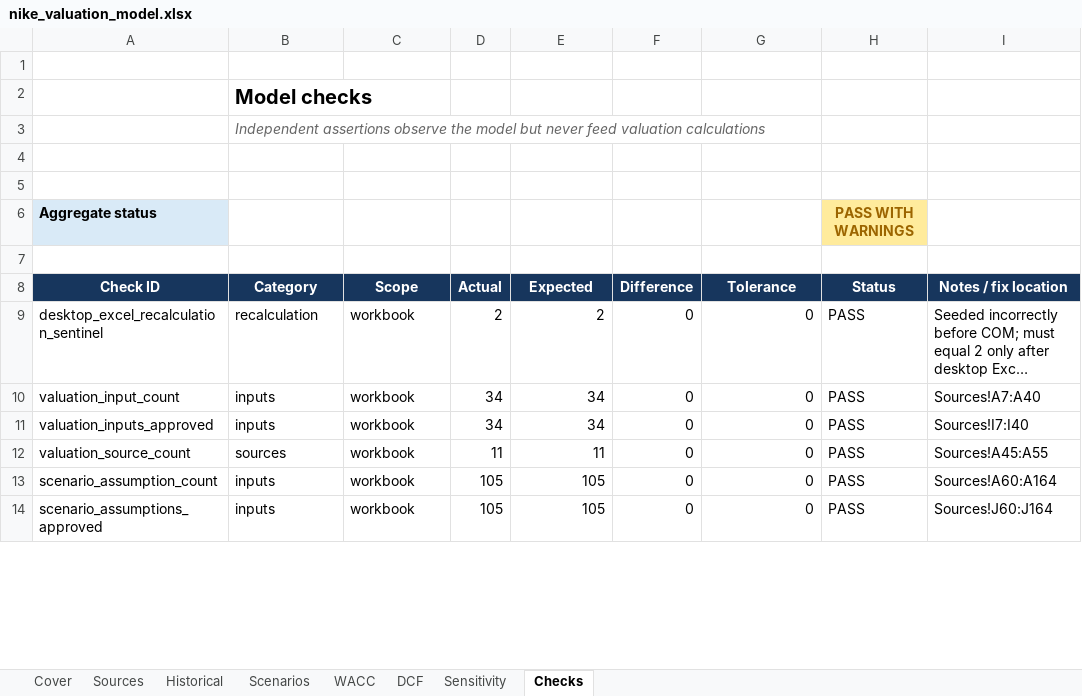
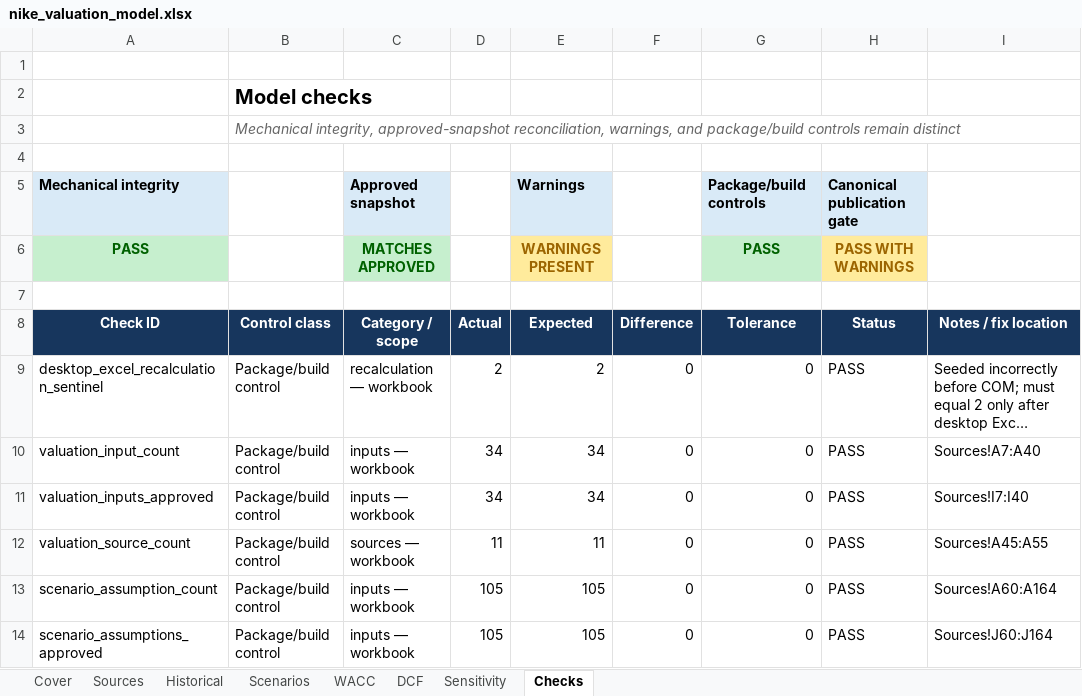
Before and after one commit to owencchapman24/nike-financial-analysis, an Excel workbook: model/nike_valuation_model.xlsx, sheet Checks, drawn as a sheet; only a part is shown; long unchanged cells end in …; values as stored, in another font and other column widths than the file's, no borders; conditional formats not drawn; removed rows and columns are numbered as before the commit, all else as after; the diff covers the shown part only; the diff names each change by its address in the sheet, - before the commit and + after, or states it on an @@ line.

Commit message:
fix: close final workbook control gaps

```diff
--- a/model/nike_valuation_model.xlsx (sheet Checks)
+++ b/model/nike_valuation_model.xlsx (sheet Checks)
-B3 (Control class): Independent assertions observe the model but never feed valuation calculations
+B3 (Control class): Mechanical integrity, approved-snapshot reconciliation, warnings, and package/build controls remain distinct
+row 5: Mechanical integrity |  | Approved snapshot |  | Warnings |  | Package/build controls | Canonical publication gate
+row 6: PASS |  | MATCHES APPROVED |  | WARNINGS PRESENT |  | PASS | PASS WITH WARNINGS
-row 6: Aggregate status |  |  |  |  |  |  | PASS WITH WARNINGS
-row 7: (empty)
-B8: Category
+B8: Control class
-C8: Scope
+C8: Category / scope
-B9 (Control class): recalculation
+B9 (Control class): Package/build control
-C9 (Category / scope): workbook
+C9 (Category / scope): recalculation — workbook
-B10:B11 (Control class): inputs
+B10:B11 (Control class): Package/build control
-C10:C11 (Category / scope): workbook
+C10:C11 (Category / scope): inputs — workbook
-B12 (Control class): sources
+B12 (Control class): Package/build control
-C12 (Category / scope): workbook
+C12 (Category / scope): sources — workbook
-B13:B14 (Control class): inputs
+B13:B14 (Control class): Package/build control
-C13:C14 (Category / scope): workbook
+C13:C14 (Category / scope): inputs — workbook
```
Also changed, not shown: 30 added rows and 483 edited cells elsewhere in this sheet, sheet Cover, sheet DCF, formulas that keep their value, charts or pictures, 11 other files.
